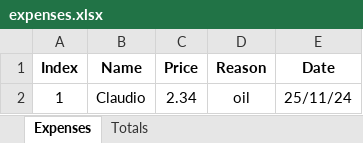
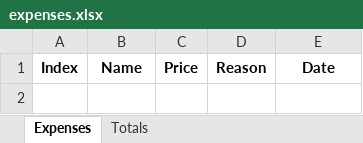
Before and after one commit to shapelessguy/Python-Projects, an Excel workbook: RoomServer/expenses.xlsx, sheet Expenses, drawn as a sheet; values as stored, in another font and other column widths than the file's, no borders; the diff names each change by its address in the sheet, - before the commit and + after, or states it on an @@ line.

```diff
--- a/RoomServer/expenses.xlsx (sheet Expenses)
+++ b/RoomServer/expenses.xlsx (sheet Expenses)
-row 2: 1 | Claudio | 2.34 | oil | 25/11/24
```
Also changed, not shown: sheet Totals, 5 other files.
